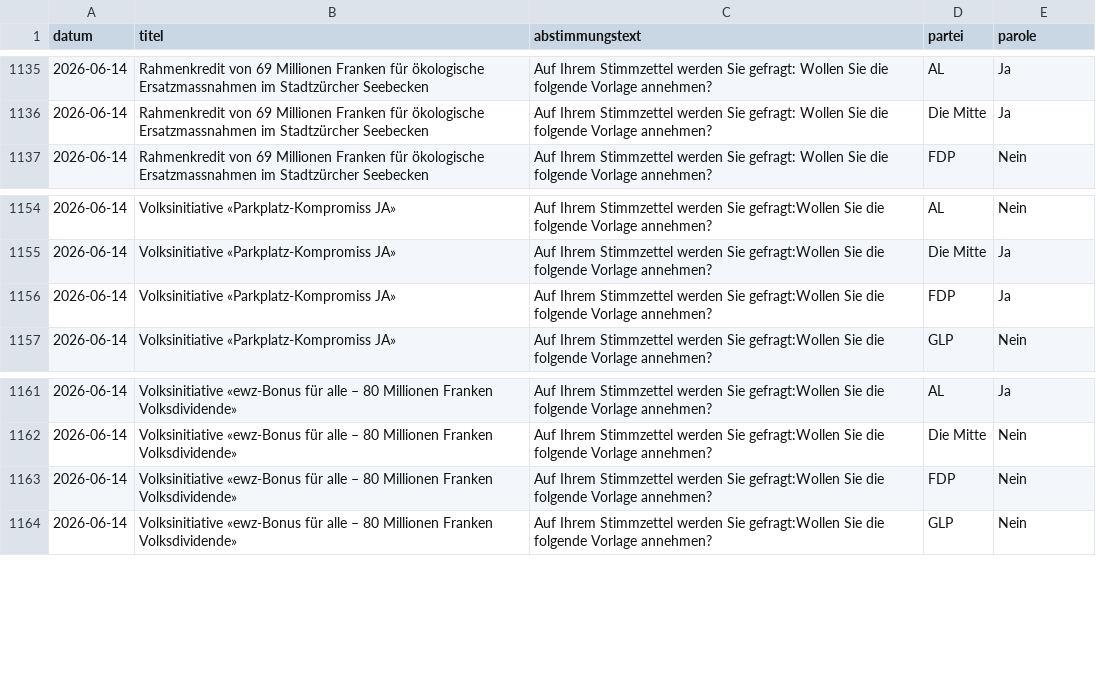
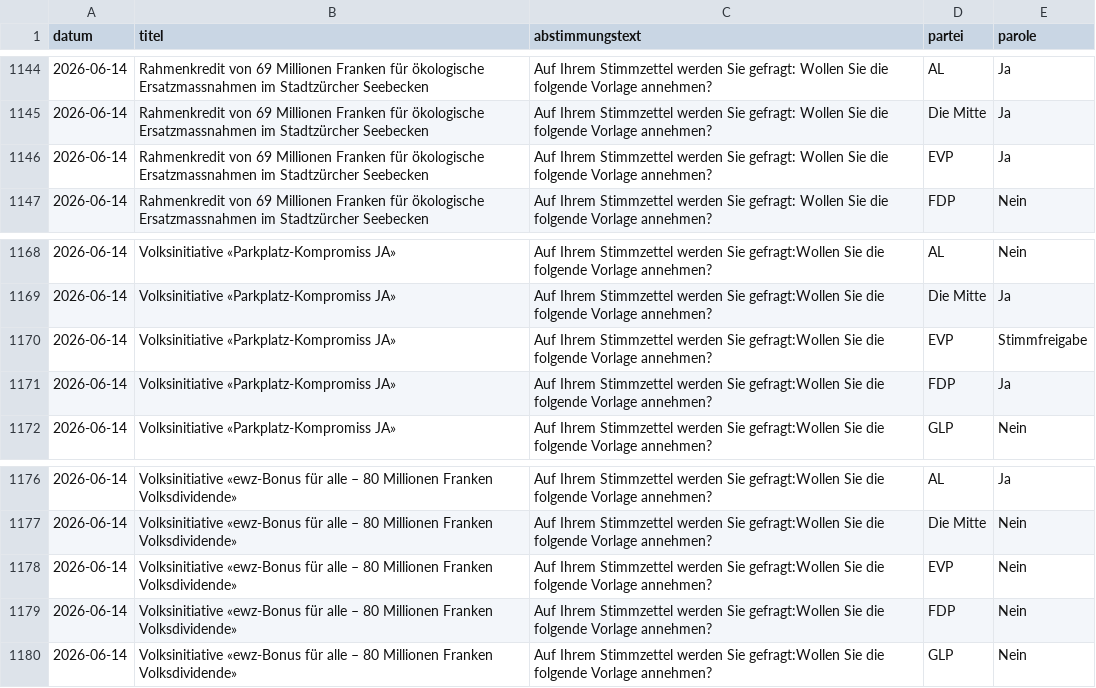
Before and after one commit to opendatazurich/opendatazurich.github.io, a CSV file: automation/abstimmungsparolen/abstimmungsparolen.csv, drawn as a sheet; only a part is shown, gaps mark what is left out; the diff covers the shown part only; the diff names each change by its address in the sheet, - before the commit and + after, or states it on an @@ line.

```diff
--- a/automation/abstimmungsparolen/abstimmungsparolen.csv
+++ b/automation/abstimmungsparolen/abstimmungsparolen.csv
+row 1146: 2026-06-14 | Rahmenkredit von 69 Millionen Franken für ökologische Ersatzmassnahmen im Stadtzürcher Seebecken | Auf Ihrem Stimmzettel werden Sie gefragt: Wollen Sie die folgende Vorlage annehmen? | EVP | Ja
+row 1170: 2026-06-14 | Volksinitiative «Parkplatz-Kompromiss JA» | Auf Ihrem Stimmzettel werden Sie gefragt:Wollen Sie die folgende Vorlage annehmen? | EVP | Stimmfreigabe
+row 1178: 2026-06-14 | Volksinitiative «ewz-Bonus für alle – 80 Millionen Franken Volksdividende» | Auf Ihrem Stimmzettel werden Sie gefragt:Wollen Sie die folgende Vorlage annehmen? | EVP | Nein
```
Also changed, not shown: 15 added rows elsewhere in this file.
